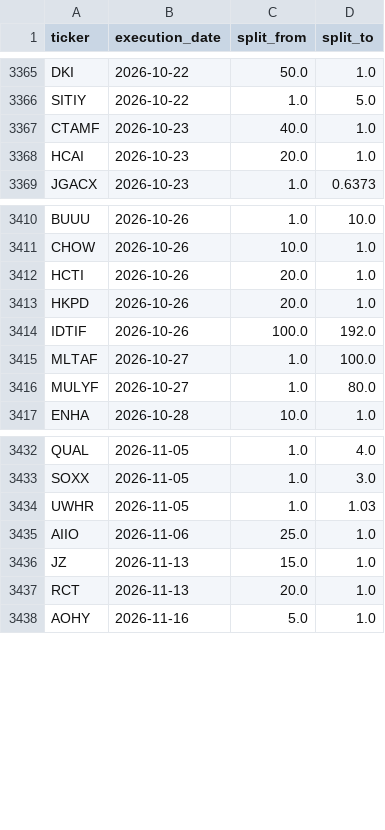
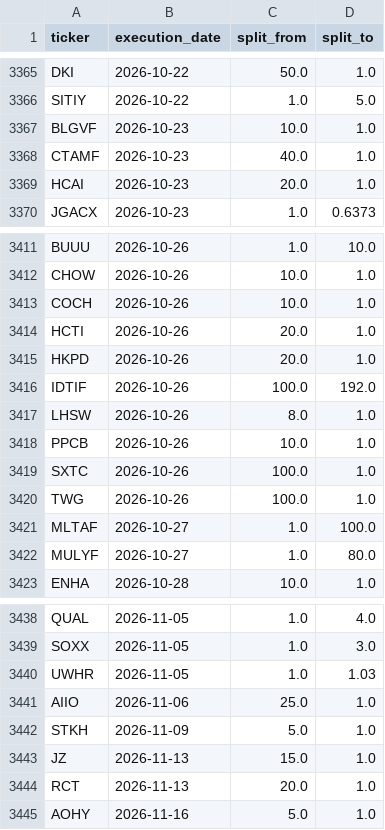
Before and after one commit to az123-stack/breadth-monitor, a CSV file: data/splits.csv, drawn as a sheet; only a part is shown, gaps mark what is left out; the diff names each change by its address in the sheet, - before the commit and + after, or states it on an @@ line.

```diff
--- a/data/splits.csv
+++ b/data/splits.csv
+row 3367: BLGVF | 2026-10-23 | 10.0 | 1.0
+row 3413: COCH | 2026-10-26 | 10.0 | 1.0
+row 3417: LHSW | 2026-10-26 | 8.0 | 1.0
+row 3418: PPCB | 2026-10-26 | 10.0 | 1.0
+row 3419: SXTC | 2026-10-26 | 100.0 | 1.0
+row 3420: TWG | 2026-10-26 | 100.0 | 1.0
+row 3442: STKH | 2026-11-09 | 5.0 | 1.0
```
Also changed, not shown: 4 other files.
